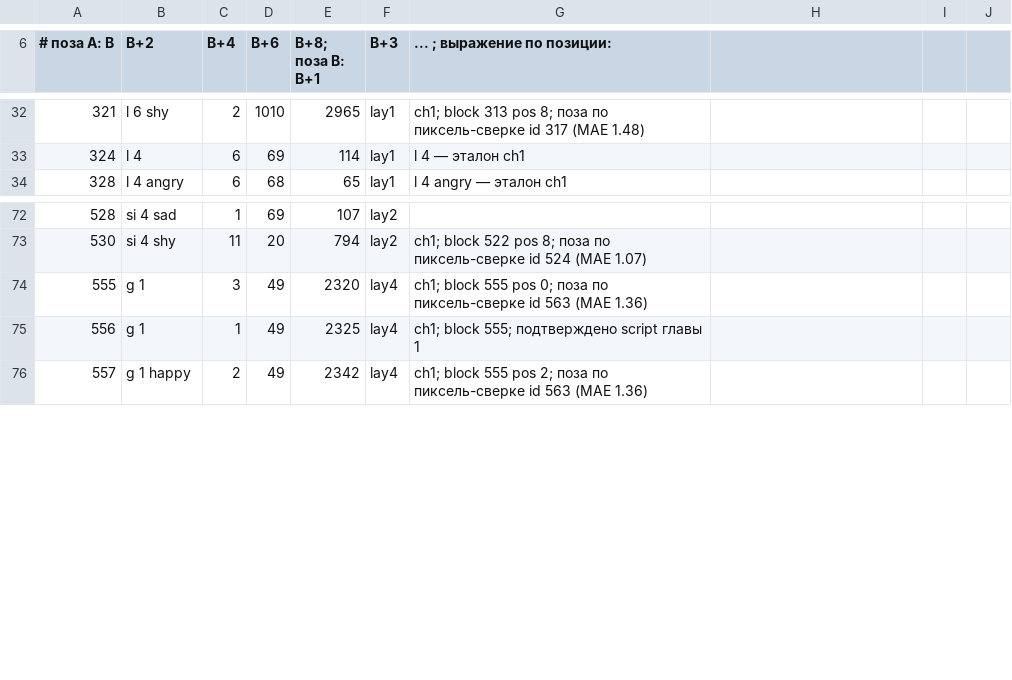
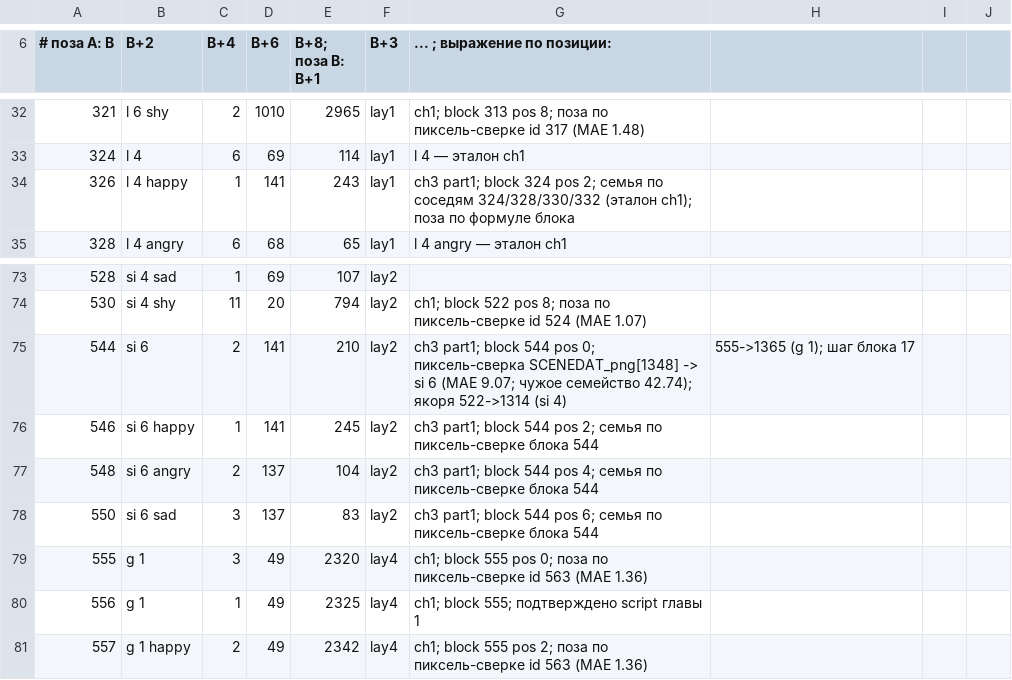
Before and after one commit to timeasoff/Zero-no-Tsukaima-1-RenPy, a CSV file: references/sprite_id_map.csv, drawn as a sheet; only a part is shown, gaps mark what is left out; the diff names each change by its address in the sheet, - before the commit and + after, or states it on an @@ line.

```diff
--- a/references/sprite_id_map.csv
+++ b/references/sprite_id_map.csv
+row 34: 326 | l 4 happy | 1 | 141 | 243 | lay1 | ch3 part1; block 324 pos 2; семья по соседям 324/328/330/332 (эталон ch1); поза по формуле блока
+row 75: 544 | si 6 | 2 | 141 | 210 | lay2 | ch3 part1; block 544 pos 0; пиксель-сверка SCENEDAT_png[1348] -> si 6 (MAE 9.07; чужое семейство 42.74); якоря 522->1314 (si 4) | 555->1365 (g 1); шаг блока 17
+row 76: 546 | si 6 happy | 1 | 141 | 245 | lay2 | ch3 part1; block 544 pos 2; семья по пиксель-сверке блока 544
+row 77: 548 | si 6 angry | 2 | 137 | 104 | lay2 | ch3 part1; block 544 pos 4; семья по пиксель-сверке блока 544
+row 78: 550 | si 6 sad | 3 | 137 | 83 | lay2 | ch3 part1; block 544 pos 6; семья по пиксель-сверке блока 544
```
Also changed, not shown: references/voice_id_map.csv, 19 other files.
